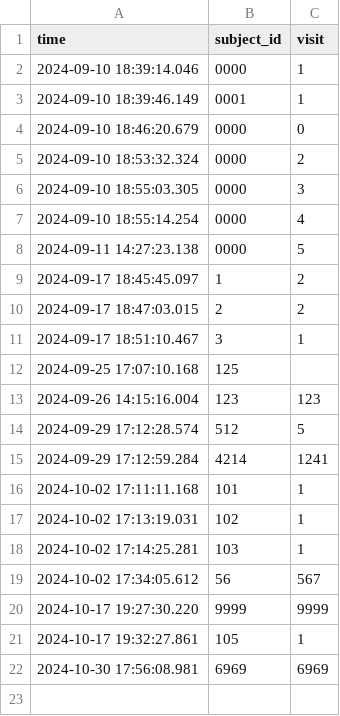
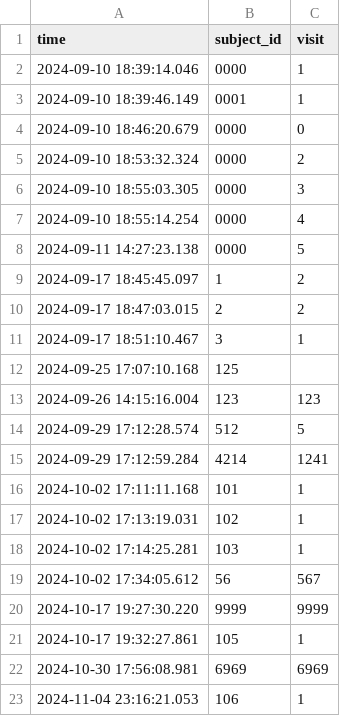
Before and after one commit to UniversumX/Universum, a CSV file: DataCollection/data/subject_info.csv, drawn as a sheet.

Commit message:
data collection debug

```diff
--- a/DataCollection/data/subject_info.csv
+++ b/DataCollection/data/subject_info.csv
@@ -22 +22,2 @@ time,subject_id,visit
 2024-10-30 17:56:08.981,6969,6969
+2024-11-04 23:16:21.053,106,1
```
Also changed, not shown: DataCollection/data/105/1/2/action_data.csv, 6 other files.
